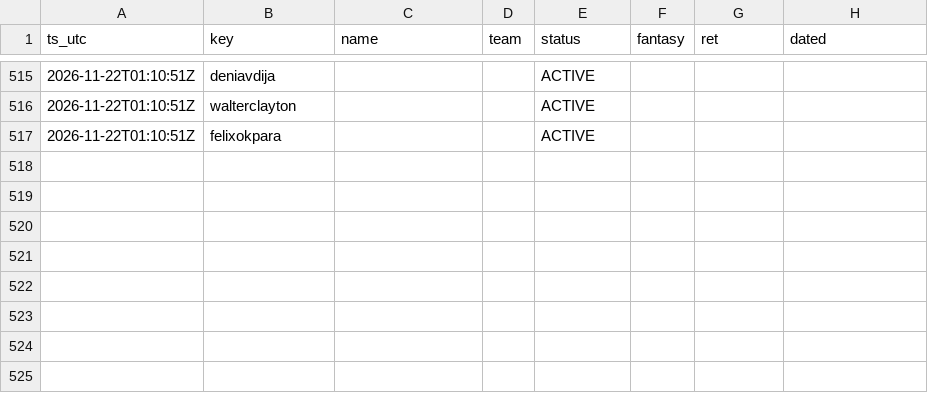
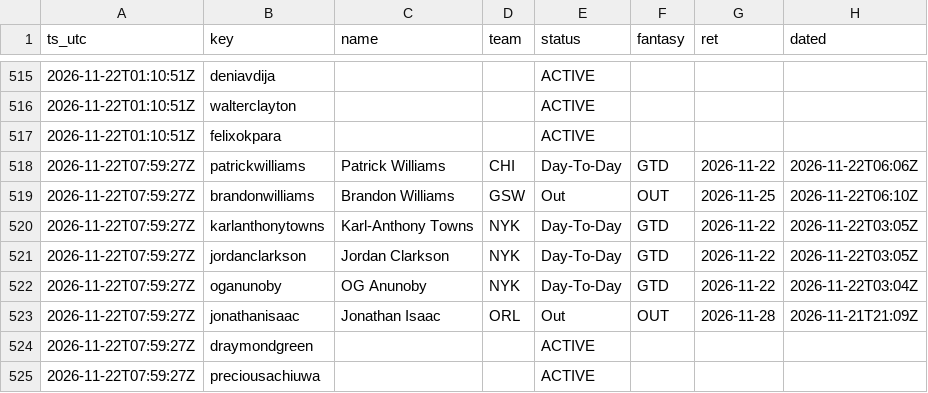
Before and after one commit to lan61t/themob, a CSV file: live/injury_log.csv, drawn as a sheet; only a part is shown, gaps mark what is left out.

```diff
--- a/live/injury_log.csv
+++ b/live/injury_log.csv
@@ -517 +517,9 @@ ts_utc,key,name,team,status,fantasy,ret,dated
 2026-11-22T01:10:51Z,felixokpara,,,ACTIVE,,,
+2026-11-22T07:59:27Z,patrickwilliams,Patrick Williams,CHI,Day-To-Day,GTD,2026-11-22,2026-11-22T06:06Z
+2026-11-22T07:59:27Z,brandonwilliams,Brandon Williams,GSW,Out,OUT,2026-11-25,2026-11-22T06:10Z
+2026-11-22T07:59:27Z,karlanthonytowns,Karl-Anthony Towns,NYK,Day-To-Day,GTD,2026-11-22,2026-11-22T03:05Z
+2026-11-22T07:59:27Z,jordanclarkson,Jordan Clarkson,NYK,Day-To-Day,GTD,2026-11-22,2026-11-22T03:05Z
+2026-11-22T07:59:27Z,oganunoby,OG Anunoby,NYK,Day-To-Day,GTD,2026-11-22,2026-11-22T03:04Z
+2026-11-22T07:59:27Z,jonathanisaac,Jonathan Isaac,ORL,Out,OUT,2026-11-28,2026-11-21T21:09Z
+2026-11-22T07:59:27Z,draymondgreen,,,ACTIVE,,,
+2026-11-22T07:59:27Z,preciousachiuwa,,,ACTIVE,,,
```
Also changed, not shown: 12 other files.
